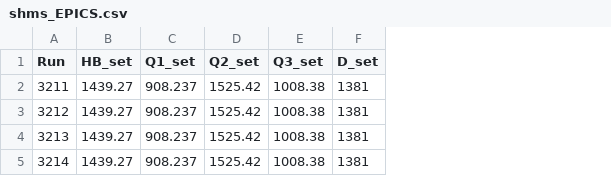
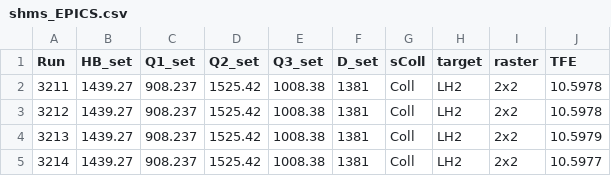
Before and after one commit to Yero1990/DEUTERON_ANALYSIS, a CSV file: ANALYSIS_SCRIPTS/heepElastics_Analysis/shms_EPICS.csv, drawn as a sheet; the diff names each change by its address in the sheet, - before the commit and + after, or states it on an @@ line.

```diff
--- a/ANALYSIS_SCRIPTS/heepElastics_Analysis/shms_EPICS.csv
+++ b/ANALYSIS_SCRIPTS/heepElastics_Analysis/shms_EPICS.csv
+column G (sColl), rows 2-5: all Coll
+column H (target), rows 2-5: all LH2
+column I (raster), rows 2-5: all 2x2
+column J (TFE), rows 2-5: 10.5978 | 10.5978 | 10.5979 | 10.5977
```
Also changed, not shown: ANALYSIS_SCRIPTS/heepElastics_Analysis/coin_EPICS.csv, ANALYSIS_SCRIPTS/heepElastics_Analysis/hms_EPICS.csv, 10 other files.
